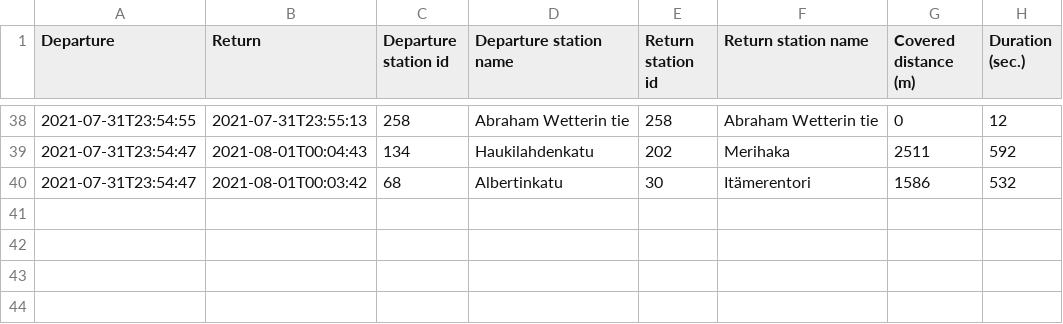
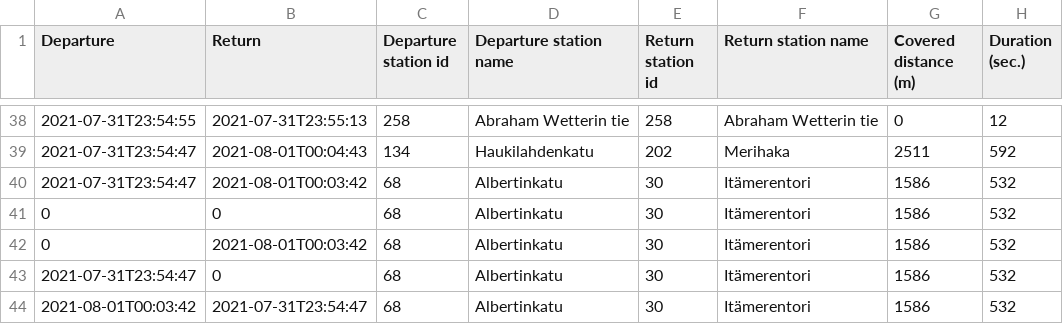
Before and after one commit to roKarp/Web_App_Journey, a CSV file: data/test.csv, drawn as a sheet; only a part is shown, gaps mark what is left out.

```diff
--- a/data/test.csv
+++ b/data/test.csv
@@ -40 +40,5 @@
 2021-07-31T23:54:47,2021-08-01T00:03:42,68,Albertinkatu,30,Itämerentori,1586,532
+0,0,68,Albertinkatu,30,Itämerentori,1586,532
+0,2021-08-01T00:03:42,68,Albertinkatu,30,Itämerentori,1586,532
+2021-07-31T23:54:47,0,68,Albertinkatu,30,Itämerentori,1586,532
+2021-08-01T00:03:42,2021-07-31T23:54:47,68,Albertinkatu,30,Itämerentori,1586,532
```
Also changed, not shown: 2 other files.
